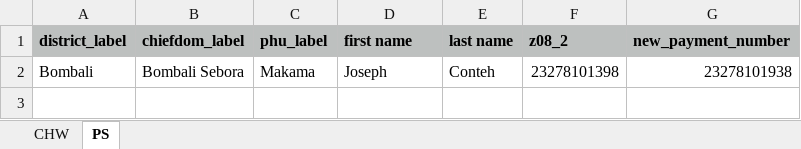
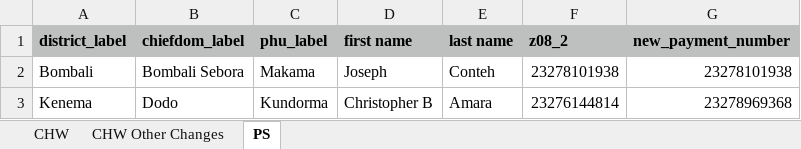
Before and after one commit to nandanrao/healthworkers-payments, an Excel workbook: number-changes/number_changes.xlsx, sheet PS, drawn as a sheet; values as stored, in another font and other column widths than the file's, no borders; the diff names each change by its address in the sheet, - before the commit and + after, or states it on an @@ line.

```diff
--- a/number-changes/number_changes.xlsx (sheet PS)
+++ b/number-changes/number_changes.xlsx (sheet PS)
+sheet tab: CHW Other Changes
-F2 (z08_2): 23278101398
+F2 (z08_2): 23278101938
+row 3: Kenema | Dodo | Kundorma | Christopher B | Amara | 23276144814 | 23278969368
```
Also changed, not shown: sheet CHW, rosters/chw.xlsx, 11 other files.
